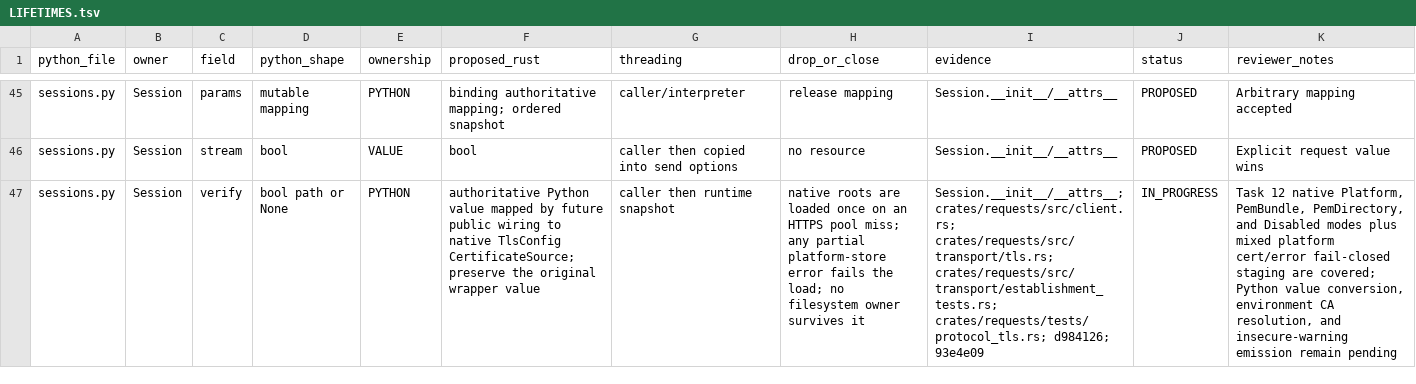
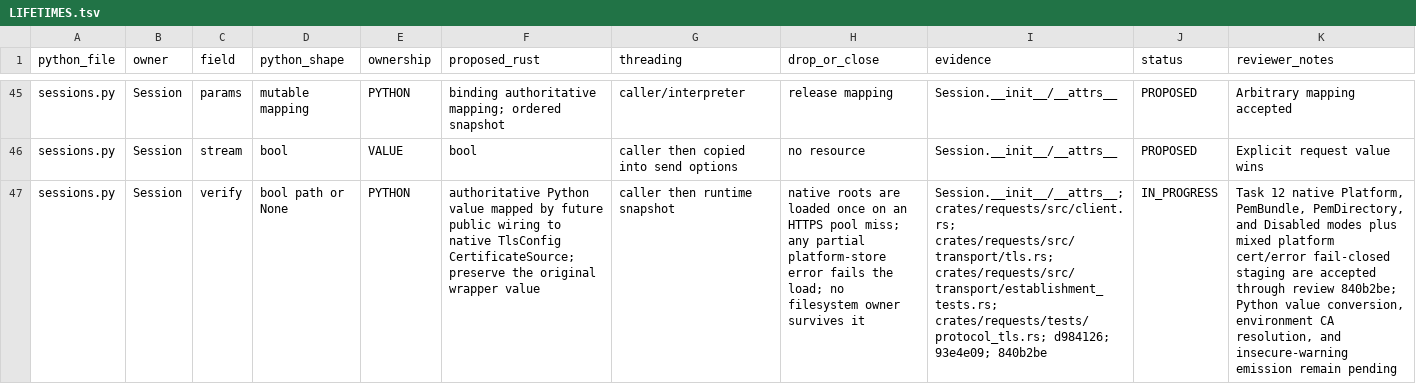
Before and after one commit to puneet-chandna/requests-native, a TSV file: LIFETIMES.tsv, drawn as a sheet; only a part is shown, gaps mark what is left out; the diff covers the shown part only; the diff names each change by its address in the sheet, - before the commit and + after, or states it on an @@ line.

```diff
--- a/LIFETIMES.tsv
+++ b/LIFETIMES.tsv
-I47 (evidence): …crates/requests/tests/protocol_tls.rs; d984126; 93e4e09
+I47 (evidence): …crates/requests/tests/protocol_tls.rs; d984126; 93e4e09; 840b2be
-K47 (reviewer_notes): …staging are covered; Python value…
+K47 (reviewer_notes): …staging are accepted through review 840b2be; Python value…
```
Also changed, not shown: 8 edited cells elsewhere in this file, API_COMPATIBILITY.tsv.
